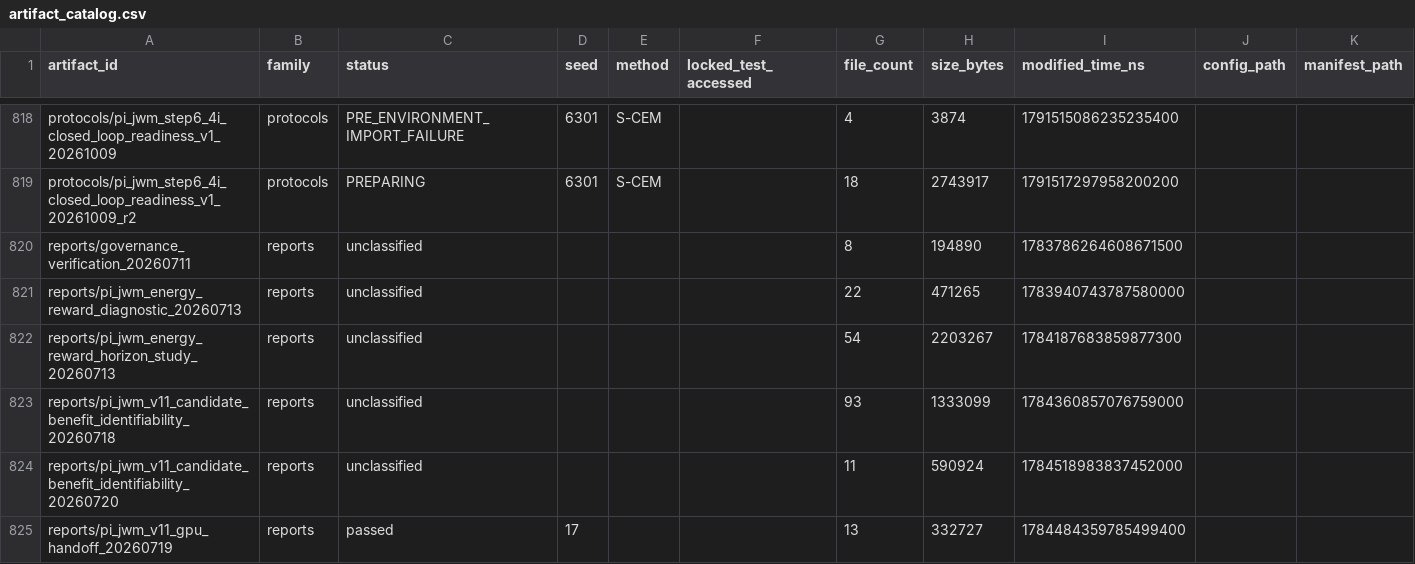
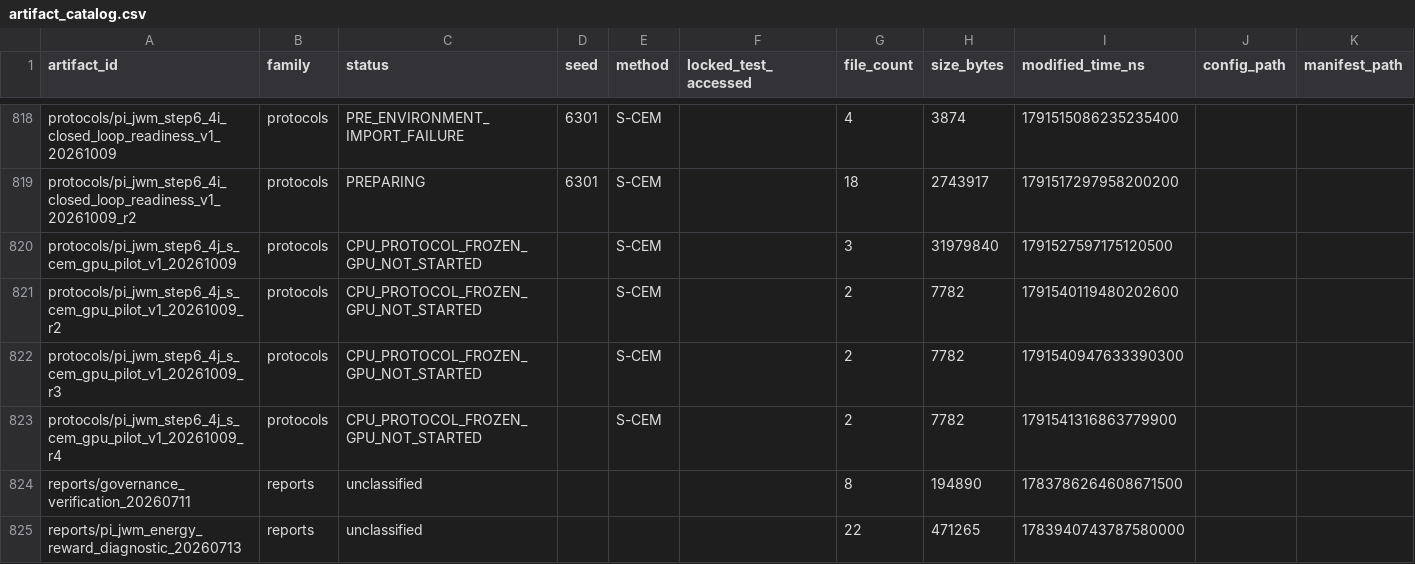
Before and after one commit to yys806/network-state-world-model, a CSV file: docs/registries/generated/artifact_catalog.csv, drawn as a sheet; only a part is shown, gaps mark what is left out; the shorter side is filled out with more unchanged rows; rows hold the shown columns only; the diff names each change by its address in the sheet, - before the commit and + after, or states it on an @@ line.

```diff
--- a/docs/registries/generated/artifact_catalog.csv
+++ b/docs/registries/generated/artifact_catalog.csv
+row 820: protocols/pi_jwm_step6_4j_s_cem_gpu_pilot_v1_20261009 | protocols | CPU_PROTOCOL_FROZEN_GPU_NOT_STARTED |  | S-CEM |  | 3 | 31979840 | 1791527597175120500
+row 821: protocols/pi_jwm_step6_4j_s_cem_gpu_pilot_v1_20261009_r2 | protocols | CPU_PROTOCOL_FROZEN_GPU_NOT_STARTED |  | S-CEM |  | 2 | 7782 | 1791540119480202600
+row 822: protocols/pi_jwm_step6_4j_s_cem_gpu_pilot_v1_20261009_r3 | protocols | CPU_PROTOCOL_FROZEN_GPU_NOT_STARTED |  | S-CEM |  | 2 | 7782 | 1791540947633390300
+row 823: protocols/pi_jwm_step6_4j_s_cem_gpu_pilot_v1_20261009_r4 | protocols | CPU_PROTOCOL_FROZEN_GPU_NOT_STARTED |  | S-CEM |  | 2 | 7782 | 1791541316863779900
```
Also changed, not shown: docs/registries/generated/tracked_file_inventory.csv, 13 other files.
